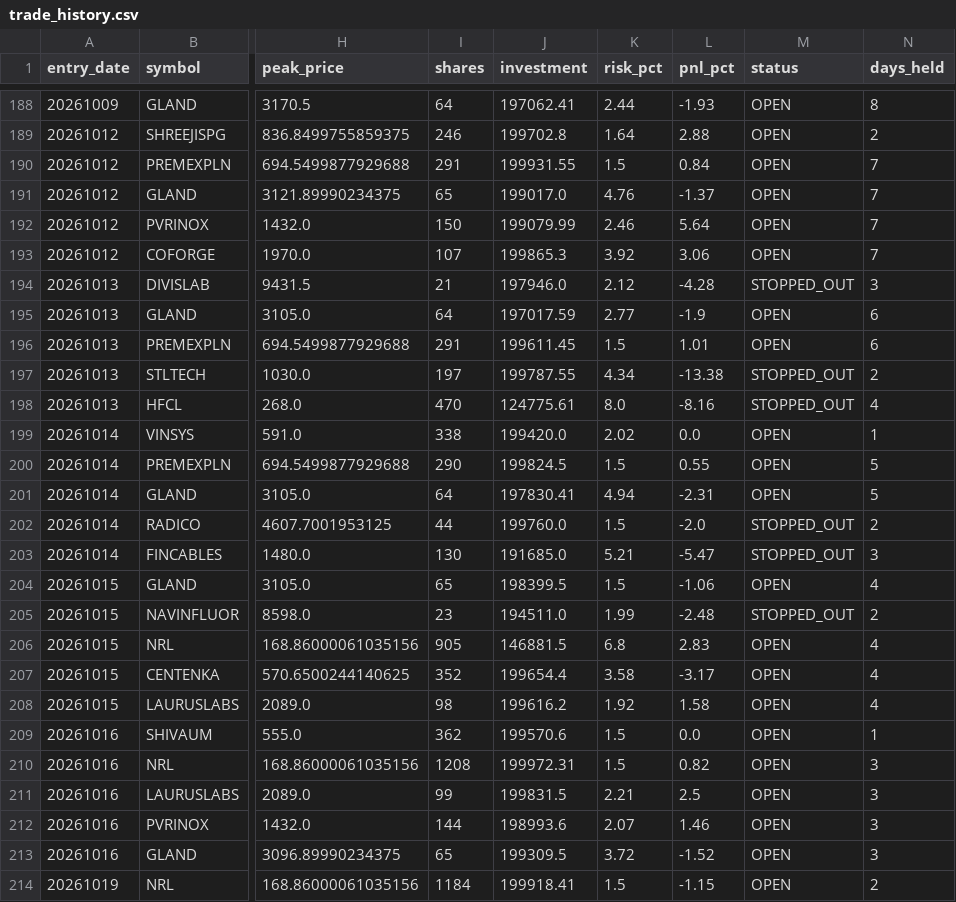
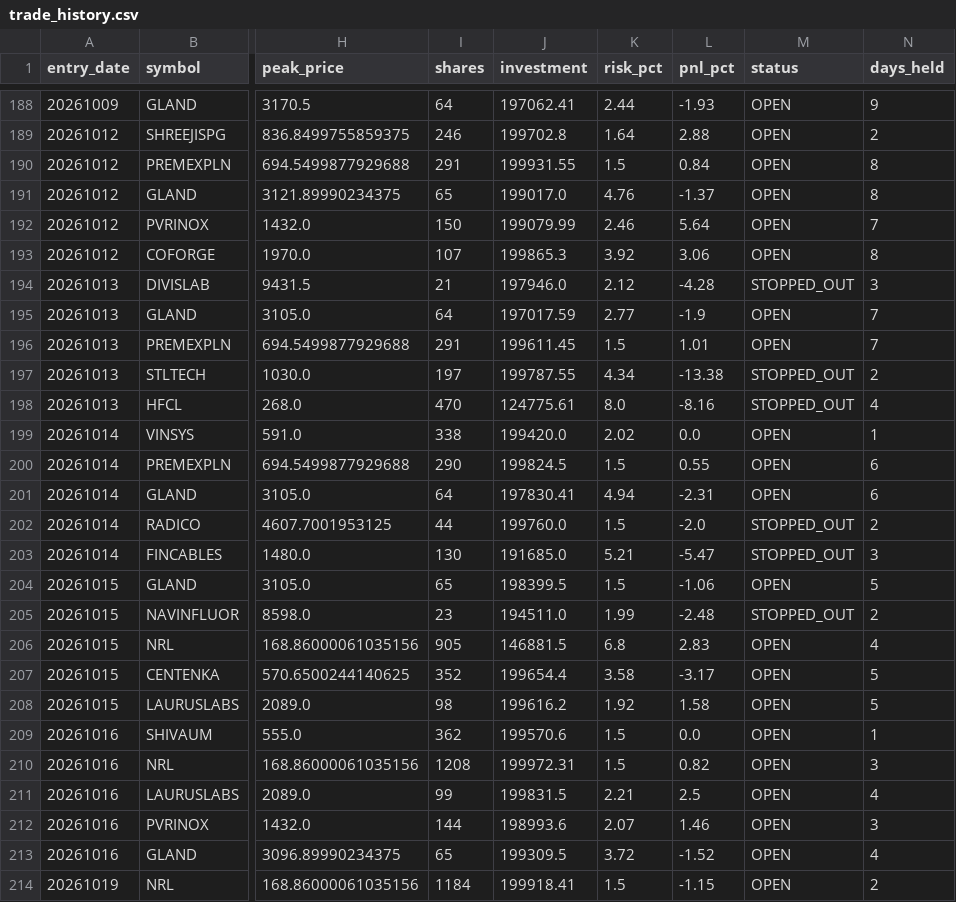
Before and after one commit to rajeshrocks4-ui/NSE-ALPHA-ENGINE, a CSV file: performance/trade_history.csv, drawn as a sheet; only a part is shown, gaps mark what is left out; the diff covers the shown part only; the diff names each change by its address in the sheet, - before the commit and + after, or states it on an @@ line.

```diff
--- a/performance/trade_history.csv
+++ b/performance/trade_history.csv
-N188 (days_held): 8
+N188 (days_held): 9
-N190:N191 (days_held): 7
+N190:N191 (days_held): 8
-N193 (days_held): 7
+N193 (days_held): 8
-N195:N196 (days_held): 6
+N195:N196 (days_held): 7
-N200:N201 (days_held): 5
+N200:N201 (days_held): 6
-N204 (days_held): 4
+N204 (days_held): 5
-N207:N208 (days_held): 4
+N207:N208 (days_held): 5
-N211 (days_held): 3
+N211 (days_held): 4
-N213 (days_held): 3
+N213 (days_held): 4
```
Also changed, not shown: 5 added rows and 33 edited cells elsewhere in this file, 2 other files.
